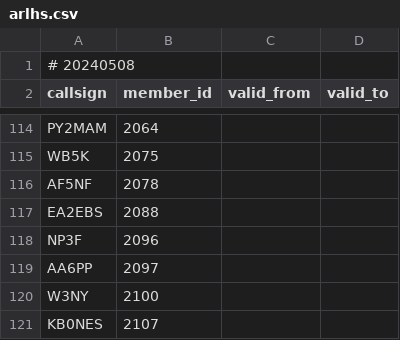
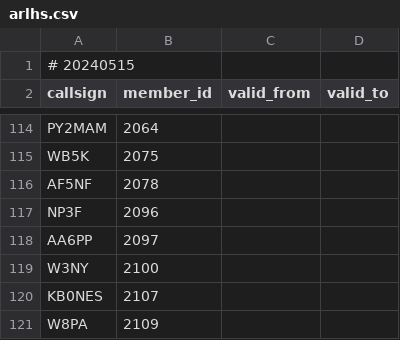
Before and after one commit to foldynl/hamradio-membeship-lists, a CSV file: lists/arlhs.csv, drawn as a sheet; only a part is shown, gaps mark what is left out; the shorter side is filled out with more unchanged rows.

```diff
--- a/lists/arlhs.csv
+++ b/lists/arlhs.csv
@@ -1,2 +1,2 @@
-# 20240508
+# 20240515
 callsign,member_id,valid_from,valid_to
@@ -116,3 +116,2 @@ WB5K,2075,,
 AF5NF,2078,,
-EA2EBS,2088,,
 NP3F,2096,,
```
Also changed, not shown: lists/a1club.csv, lists/cwops.csv, 14 other files.
